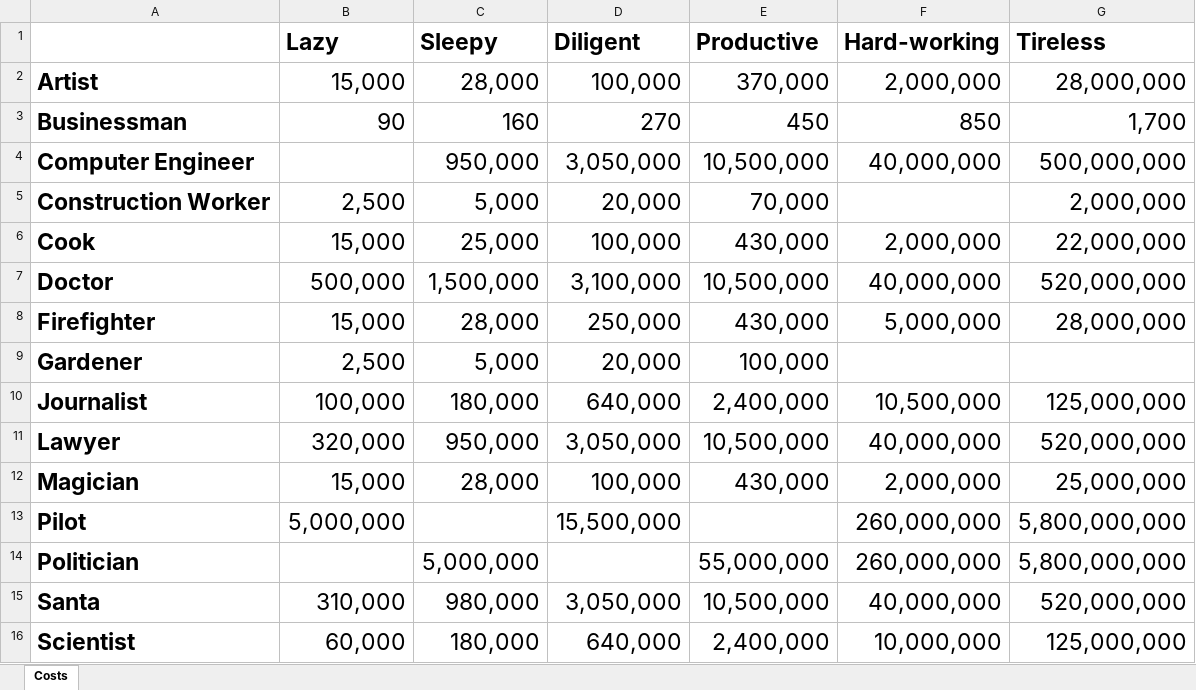
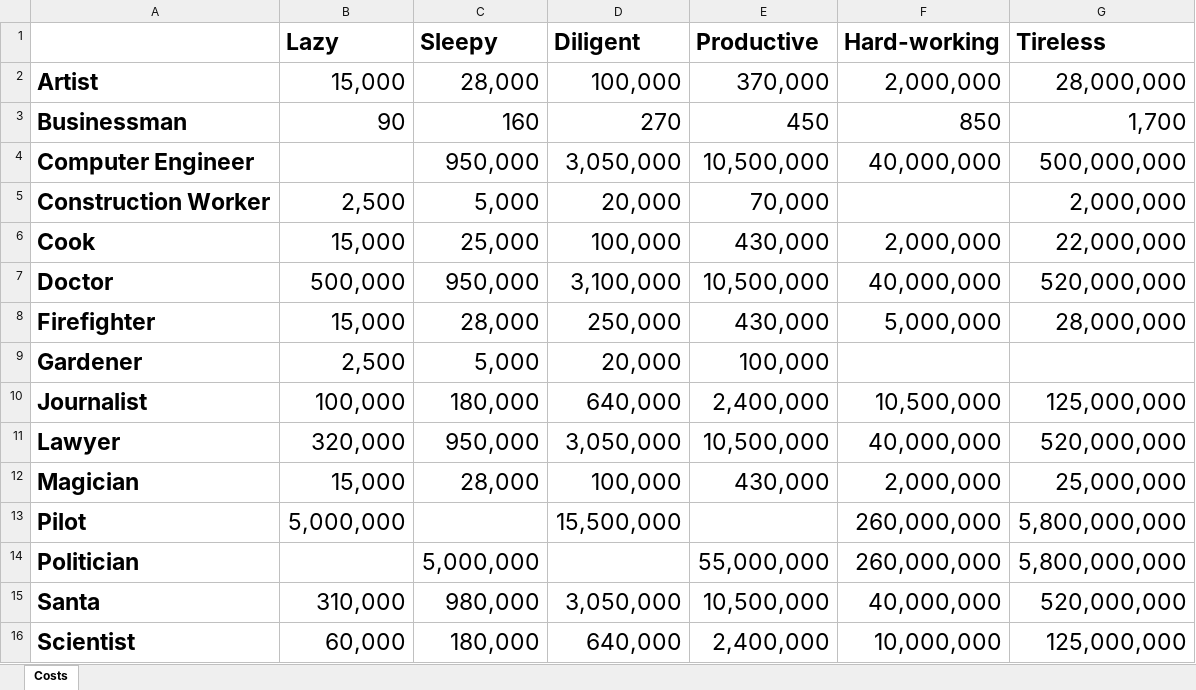
Before and after one commit to raudain/Beggar-Office-Jsp, an Excel workbook: Design/Worker Cost.xlsx, sheet Costs, drawn as a sheet; values as stored, in another font and other column widths than the file's, no borders; the diff names each change by its address in the sheet, - before the commit and + after, or states it on an @@ line.

Commit message:
Update Overlay.java, board.jsp main.js, overlay.jsp, common.css and Worker Cost.xlsx
Preparing to create input elements with javascript to reuse board.jsp markup in overlay.jsp markup

```diff
--- a/Design/Worker Cost.xlsx (sheet Costs)
+++ b/Design/Worker Cost.xlsx (sheet Costs)
-C7 (Sleepy): 1,500,000
+C7 (Sleepy): 950,000
```
Also changed, not shown: 5 other files.
